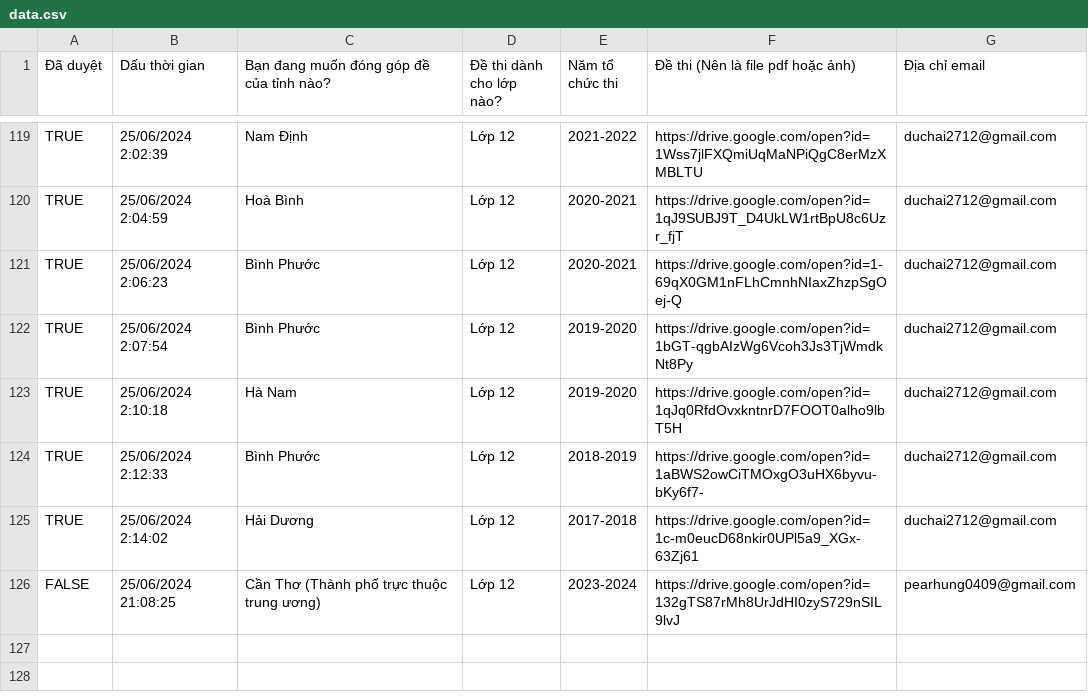
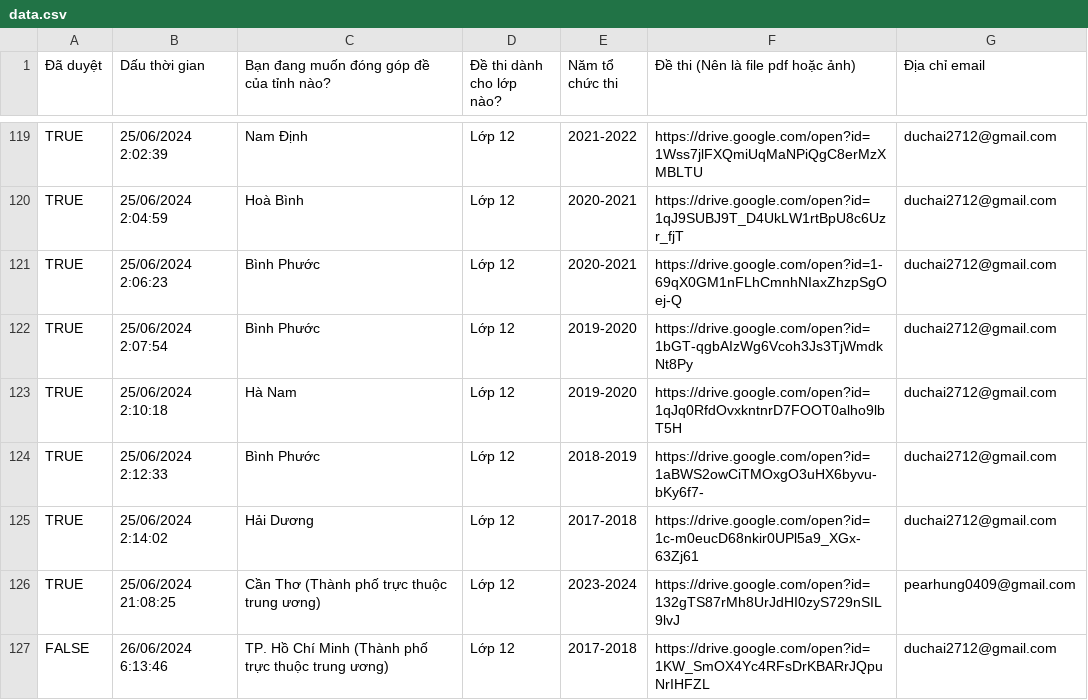
Before and after one commit to zukahai/provincial-informatics-exam-questions, a CSV file: _code/genarator/data.csv, drawn as a sheet; only a part is shown, gaps mark what is left out.

```diff
--- a/_code/genarator/data.csv
+++ b/_code/genarator/data.csv
@@ -125,2 +125,3 @@ TRUE,25/06/2024 2:12:33,Bình Phước,Lớp 12,2018-2019,https://drive.google.c
 TRUE,25/06/2024 2:14:02,Hải Dương,Lớp 12,2017-2018,https://drive.google.com/open?id=1c-m0eucD68nkir0UPl5a9_XGx-63Zj61,duchai2712@gmail.com
-FALSE,25/06/2024 21:08:25,Cần Thơ (Thành phố trực thuộc trung ương),Lớp 12,2023-2024,https://drive.google.com/open?id=132gTS87rMh8UrJdHI0zyS729nSIL9lvJ,pearhung0409@gmail.com
+TRUE,25/06/2024 21:08:25,Cần Thơ (Thành phố trực thuộc trung ương),Lớp 12,2023-2024,https://drive.google.com/open?id=132gTS87rMh8UrJdHI0zyS729nSIL9lvJ,pearhung0409@gmail.com
+FALSE,26/06/2024 6:13:46,TP. Hồ Chí Minh (Thành phố trực thuộc trung ương),Lớp 12,2017-2018,https://drive.google.com/open?id=1KW_SmOX4Yc4RFsDrKBARrJQpuNrIHFZL,duchai2712@gmail.com
```
Also changed, not shown: 5 other files.
